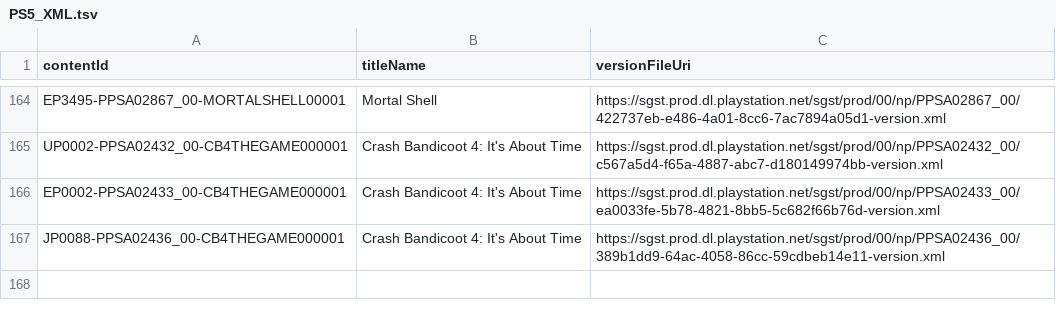
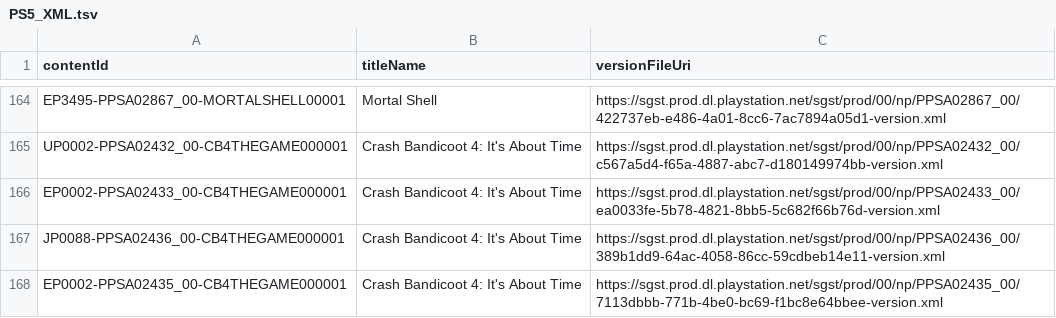
Before and after one commit to 1jtp8sobiu/ps5-pkg, a TSV file: PS5_XML.tsv, drawn as a sheet; only a part is shown, gaps mark what is left out.

```diff
--- a/PS5_XML.tsv
+++ b/PS5_XML.tsv
@@ -167 +167,2 @@ EP0002-PPSA02433_00-CB4THEGAME000001	Crash Bandicoot 4: It's About Time	https://
 JP0088-PPSA02436_00-CB4THEGAME000001	Crash Bandicoot 4: It's About Time	https://sgst.prod.dl.playstation.net/sgst/prod/00/np/PPSA02436_00/389b1dd9-64ac-4058-86cc-59cdbeb14e11-version.xml
+EP0002-PPSA02435_00-CB4THEGAME000001	Crash Bandicoot 4: It's About Time	https://sgst.prod.dl.playstation.net/sgst/prod/00/np/PPSA02435_00/7113dbbb-771b-4be0-bc69-f1bc8e64bbee-version.xml
```
Also changed, not shown: PS5_TITLE_ID.tsv, 3 other files.
